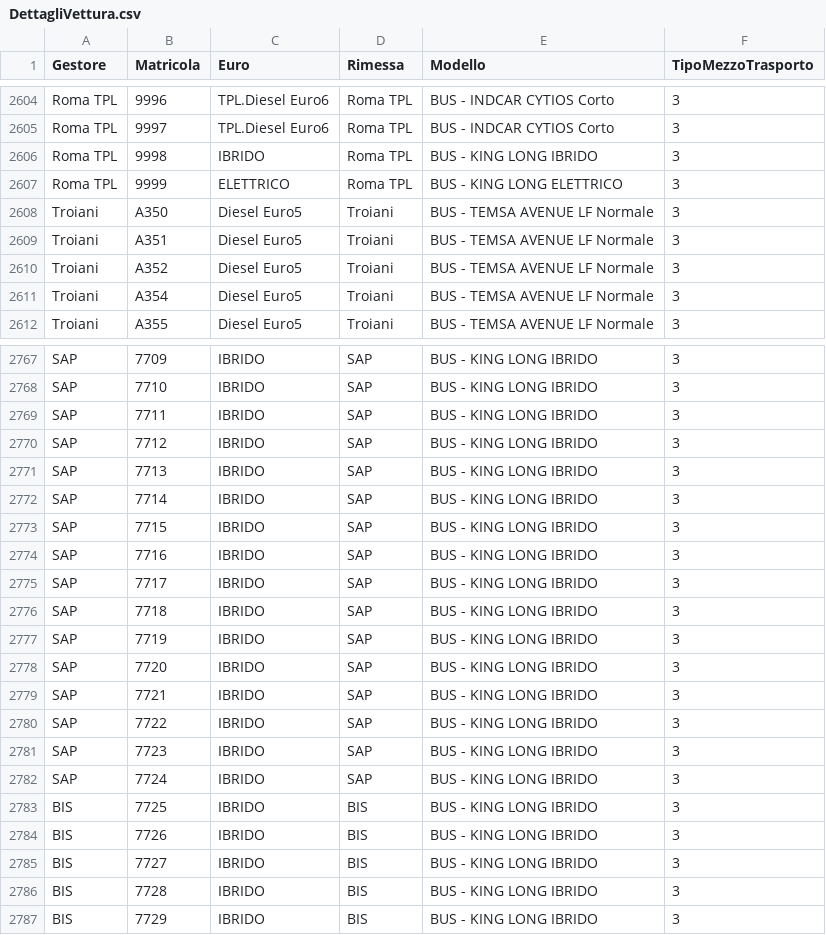
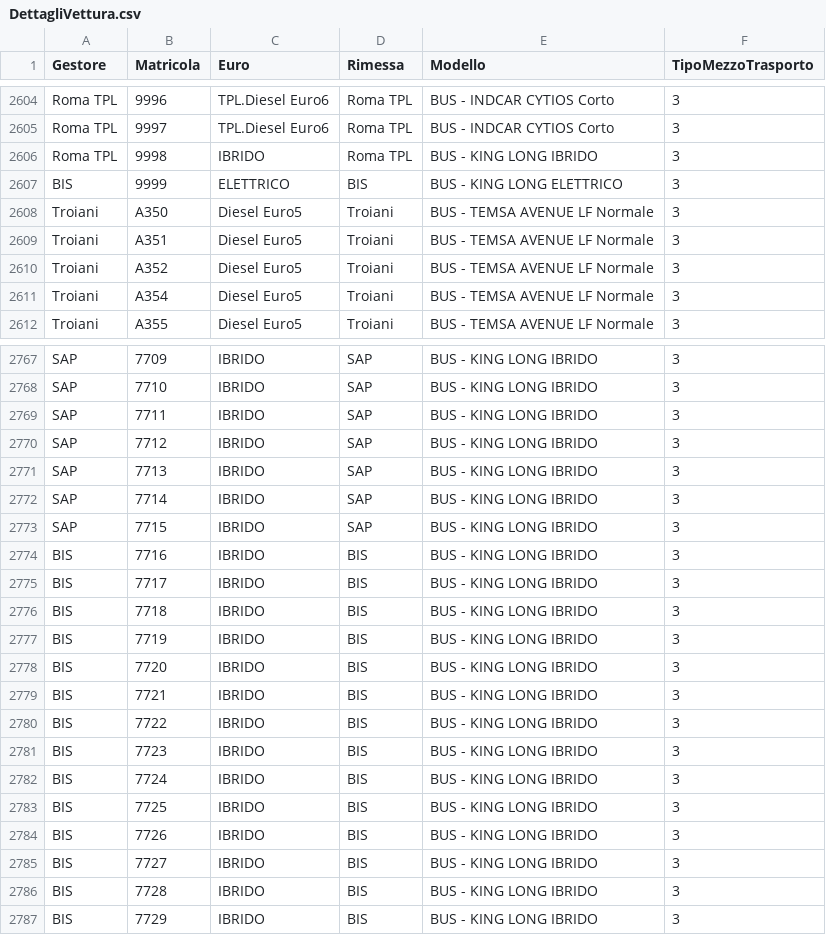
Before and after one commit to EnricoTolomei/GTFS_RSM, a CSV file: AtacFeed/Config/GTFS_Static/DettagliVettura.csv, drawn as a sheet; only a part is shown, gaps mark what is left out.

Commit message:
Aggiornamento file DettagliVettura.csv
Aggiornamento per entrata in servizio del lotto 7710-7724 dei King Long di Sap e Bis

```diff
--- a/AtacFeed/Config/GTFS_Static/DettagliVettura.csv
+++ b/AtacFeed/Config/GTFS_Static/DettagliVettura.csv
@@ -2606,3 +2606,3 @@ Roma TPL;9997;TPL.Diesel Euro6;Roma TPL;BUS - INDCAR CYTIOS Corto;3
 Roma TPL;9998;IBRIDO;Roma TPL;BUS - KING LONG IBRIDO;3
-Roma TPL;9999;ELETTRICO;Roma TPL;BUS - KING LONG ELETTRICO;3
+BIS;9999;ELETTRICO;BIS;BUS - KING LONG ELETTRICO;3
 Troiani;A350;Diesel Euro5;Troiani;BUS - TEMSA AVENUE LF Normale;3
@@ -2773,11 +2773,11 @@ SAP;7714;IBRIDO;SAP;BUS - KING LONG IBRIDO;3
 SAP;7715;IBRIDO;SAP;BUS - KING LONG IBRIDO;3
-SAP;7716;IBRIDO;SAP;BUS - KING LONG IBRIDO;3
-SAP;7717;IBRIDO;SAP;BUS - KING LONG IBRIDO;3
-SAP;7718;IBRIDO;SAP;BUS - KING LONG IBRIDO;3
-SAP;7719;IBRIDO;SAP;BUS - KING LONG IBRIDO;3
-SAP;7720;IBRIDO;SAP;BUS - KING LONG IBRIDO;3
-SAP;7721;IBRIDO;SAP;BUS - KING LONG IBRIDO;3
-SAP;7722;IBRIDO;SAP;BUS - KING LONG IBRIDO;3
-SAP;7723;IBRIDO;SAP;BUS - KING LONG IBRIDO;3
-SAP;7724;IBRIDO;SAP;BUS - KING LONG IBRIDO;3
+BIS;7716;IBRIDO;BIS;BUS - KING LONG IBRIDO;3
+BIS;7717;IBRIDO;BIS;BUS - KING LONG IBRIDO;3
+BIS;7718;IBRIDO;BIS;BUS - KING LONG IBRIDO;3
+BIS;7719;IBRIDO;BIS;BUS - KING LONG IBRIDO;3
+BIS;7720;IBRIDO;BIS;BUS - KING LONG IBRIDO;3
+BIS;7721;IBRIDO;BIS;BUS - KING LONG IBRIDO;3
+BIS;7722;IBRIDO;BIS;BUS - KING LONG IBRIDO;3
+BIS;7723;IBRIDO;BIS;BUS - KING LONG IBRIDO;3
+BIS;7724;IBRIDO;BIS;BUS - KING LONG IBRIDO;3
 BIS;7725;IBRIDO;BIS;BUS - KING LONG IBRIDO;3
```
Also changed, not shown: 1 other file.
